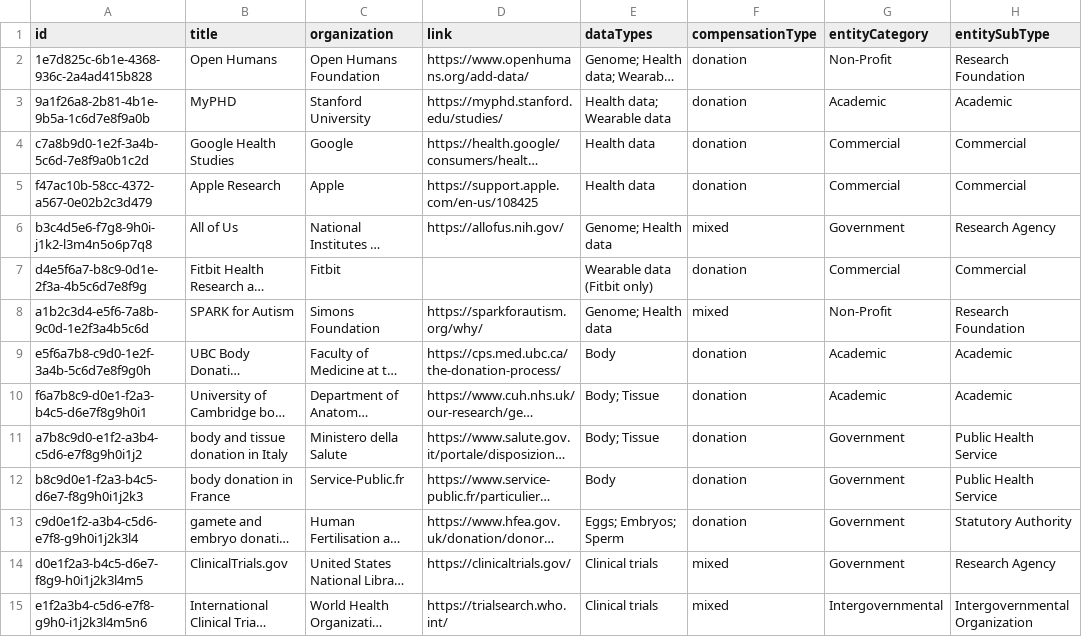
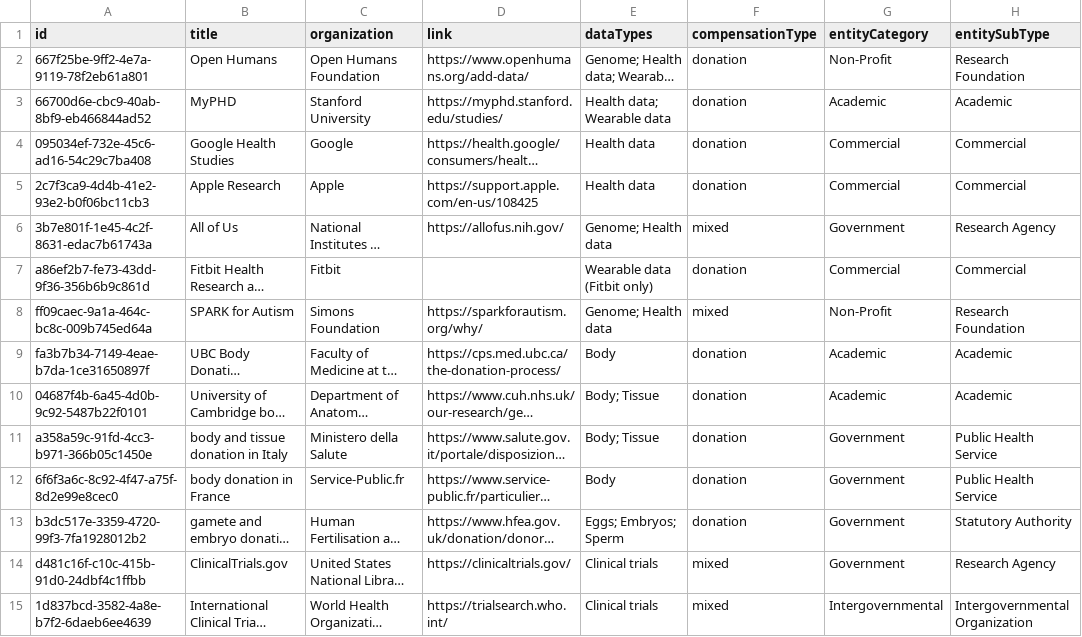
Before and after one commit to yourselftoscience/yourselftoscience.org, a CSV file: public/resources.csv, drawn as a sheet; only a part is shown; long unchanged cells end in …; the diff covers the shown part only; the diff names each change by its address in the sheet, - before the commit and + after, or states it on an @@ line.

```diff
--- a/public/resources.csv
+++ b/public/resources.csv
-A2 (id): 1e7d825c-6b1e-4368-936c-2a4ad415b828
+A2 (id): 667f25be-9ff2-4e7a-9119-78f2eb61a801
-A3 (id): 9a1f26a8-2b81-4b1e-9b5a-1c6d7e8f9a0b
+A3 (id): 66700d6e-cbc9-40ab-8bf9-eb466844ad52
-A4 (id): c7a8b9d0-1e2f-3a4b-5c6d-7e8f9a0b1c2d
+A4 (id): 095034ef-732e-45c6-ad16-54c29c7ba408
-A5 (id): f47ac10b-58cc-4372-a567-0e02b2c3d479
+A5 (id): 2c7f3ca9-4d4b-41e2-93e2-b0f06bc11cb3
-A6 (id): b3c4d5e6-f7g8-9h0i-j1k2-l3m4n5o6p7q8
+A6 (id): 3b7e801f-1e45-4c2f-8631-edac7b61743a
-A7 (id): d4e5f6a7-b8c9-0d1e-2f3a-4b5c6d7e8f9g
+A7 (id): a86ef2b7-fe73-43dd-9f36-356b6b9c861d
-A8 (id): a1b2c3d4-e5f6-7a8b-9c0d-1e2f3a4b5c6d
+A8 (id): ff09caec-9a1a-464c-bc8c-009b745ed64a
-A9 (id): e5f6a7b8-c9d0-1e2f-3a4b-5c6d7e8f9g0h
+A9 (id): fa3b7b34-7149-4eae-b7da-1ce31650897f
-A10 (id): f6a7b8c9-d0e1-f2a3-b4c5-d6e7f8g9h0i1
+A10 (id): 04687f4b-6a45-4d0b-9c92-5487b22f0101
-A11 (id): a7b8c9d0-e1f2-a3b4-c5d6-e7f8g9h0i1j2
+A11 (id): a358a59c-91fd-4cc3-b971-366b05c1450e
-A12 (id): b8c9d0e1-f2a3-b4c5-d6e7-f8g9h0i1j2k3
+A12 (id): 6f6f3a6c-8c92-4f47-a75f-8d2e99e8cec0
-A13 (id): c9d0e1f2-a3b4-c5d6-e7f8-g9h0i1j2k3l4
+A13 (id): b3dc517e-3359-4720-99f3-7fa1928012b2
-A14 (id): d0e1f2a3-b4c5-d6e7-f8g9-h0i1j2k3l4m5
+A14 (id): d481c16f-c10c-415b-91d0-24dbf4c1ffbb
-A15 (id): e1f2a3b4-c5d6-e7f8-g9h0-i1j2k3l4m5n6
+A15 (id): 1d837bcd-3582-4a8e-b7f2-6daeb6ee4639
```
Also changed, not shown: 28 edited cells elsewhere in this file, y2s_wikidata_import.csv, 6 other files.
